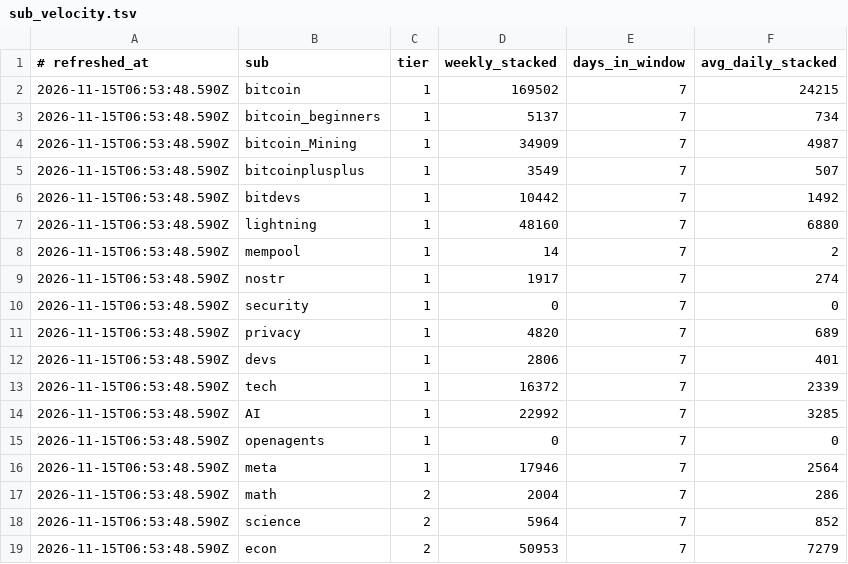
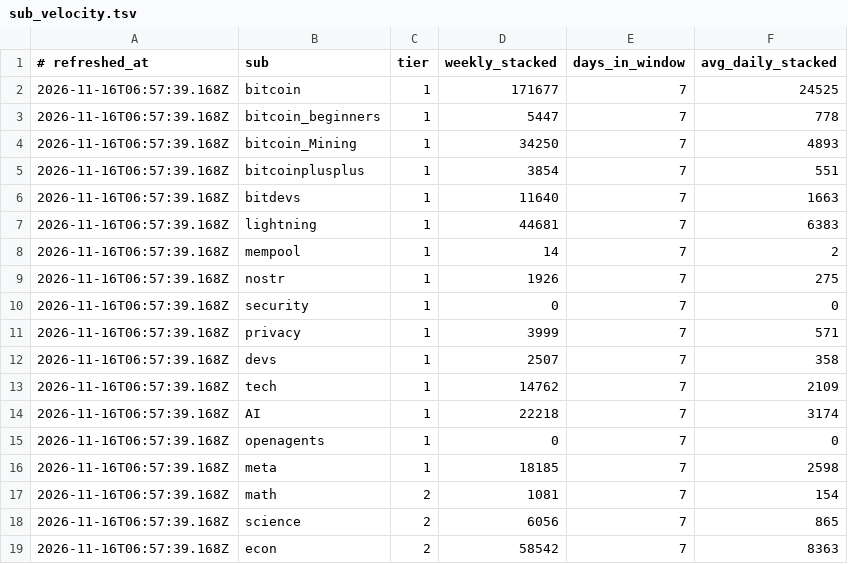
Before and after one commit to Badarado1998/sn-monetization-runtime, a TSV file: data/intel/sub_velocity.tsv, drawn as a sheet; only a part is shown; the diff covers the shown part only.

```diff
--- a/data/intel/sub_velocity.tsv
+++ b/data/intel/sub_velocity.tsv
@@ -1,19 +1,19 @@
 # refreshed_at	sub	tier	weekly_stacked	days_in_window	avg_daily_stacked
-2026-11-15T06:53:48.590Z	bitcoin	1	169502	7	24215
-2026-11-15T06:53:48.590Z	bitcoin_beginners	1	5137	7	734
-2026-11-15T06:53:48.590Z	bitcoin_Mining	1	34909	7	4987
-2026-11-15T06:53:48.590Z	bitcoinplusplus	1	3549	7	507
-2026-11-15T06:53:48.590Z	bitdevs	1	10442	7	1492
-2026-11-15T06:53:48.590Z	lightning	1	48160	7	6880
-2026-11-15T06:53:48.590Z	mempool	1	14	7	2
-2026-11-15T06:53:48.590Z	nostr	1	1917	7	274
-2026-11-15T06:53:48.590Z	security	1	0	7	0
-2026-11-15T06:53:48.590Z	privacy	1	4820	7	689
-2026-11-15T06:53:48.590Z	devs	1	2806	7	401
-2026-11-15T06:53:48.590Z	tech	1	16372	7	2339
-2026-11-15T06:53:48.590Z	AI	1	22992	7	3285
-2026-11-15T06:53:48.590Z	openagents	1	0	7	0
-2026-11-15T06:53:48.590Z	meta	1	17946	7	2564
-2026-11-15T06:53:48.590Z	math	2	2004	7	286
-2026-11-15T06:53:48.590Z	science	2	5964	7	852
-2026-11-15T06:53:48.590Z	econ	2	50953	7	7279
+2026-11-16T06:57:39.168Z	bitcoin	1	171677	7	24525
+2026-11-16T06:57:39.168Z	bitcoin_beginners	1	5447	7	778
+2026-11-16T06:57:39.168Z	bitcoin_Mining	1	34250	7	4893
+2026-11-16T06:57:39.168Z	bitcoinplusplus	1	3854	7	551
+2026-11-16T06:57:39.168Z	bitdevs	1	11640	7	1663
+2026-11-16T06:57:39.168Z	lightning	1	44681	7	6383
+2026-11-16T06:57:39.168Z	mempool	1	14	7	2
+2026-11-16T06:57:39.168Z	nostr	1	1926	7	275
+2026-11-16T06:57:39.168Z	security	1	0	7	0
+2026-11-16T06:57:39.168Z	privacy	1	3999	7	571
+2026-11-16T06:57:39.168Z	devs	1	2507	7	358
+2026-11-16T06:57:39.168Z	tech	1	14762	7	2109
+2026-11-16T06:57:39.168Z	AI	1	22218	7	3174
+2026-11-16T06:57:39.168Z	openagents	1	0	7	0
+2026-11-16T06:57:39.168Z	meta	1	18185	7	2598
+2026-11-16T06:57:39.168Z	math	2	1081	7	154
+2026-11-16T06:57:39.168Z	science	2	6056	7	865
+2026-11-16T06:57:39.168Z	econ	2	58542	7	8363
```
Also changed, not shown: 46 edited cells elsewhere in this file.
